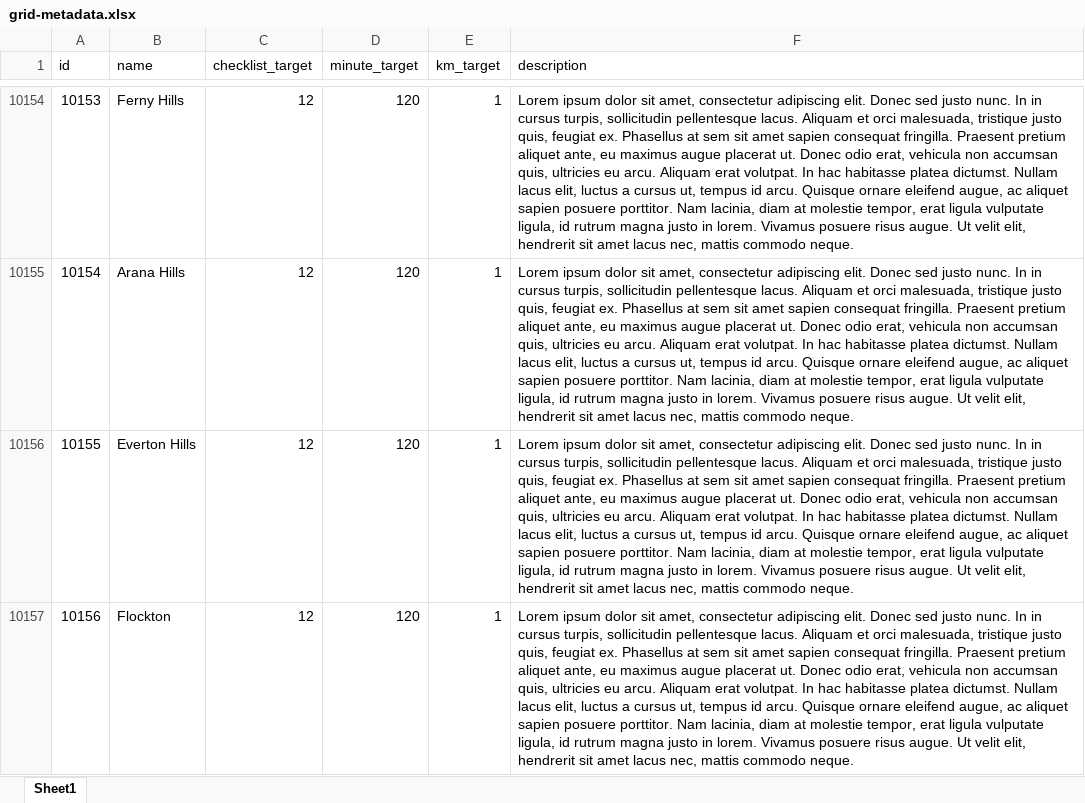
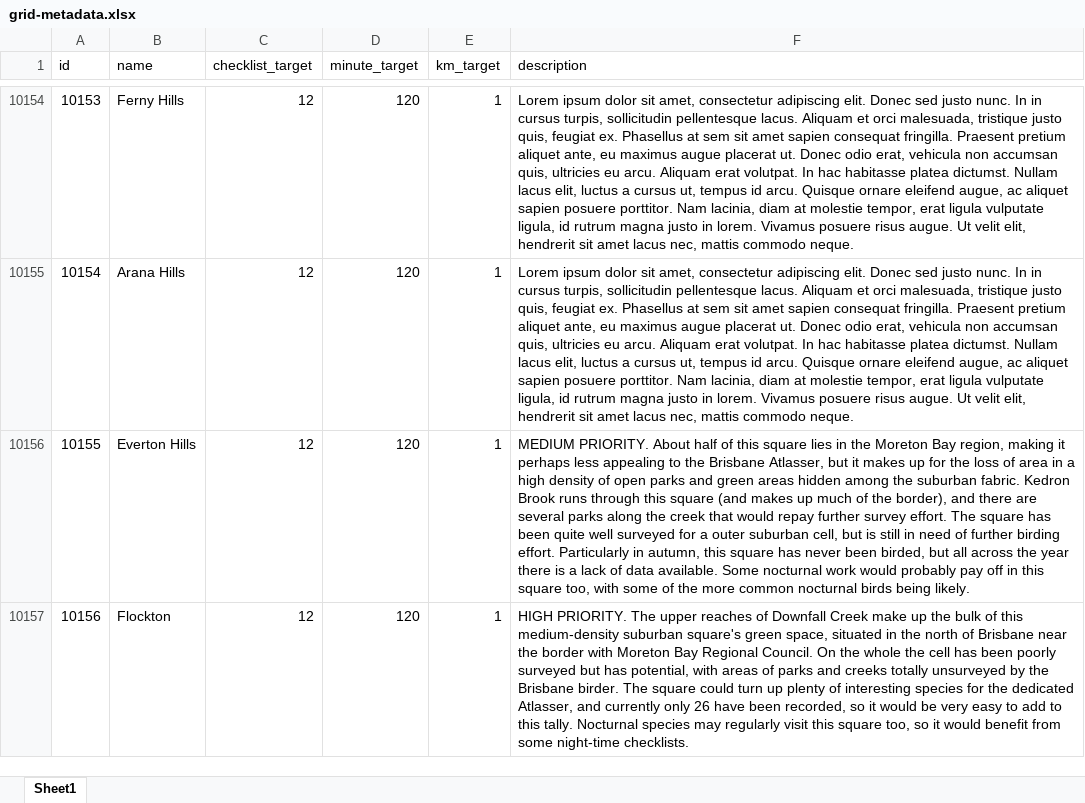
Before and after one commit to bird-team/brisbane-bird-atlas, an Excel workbook: data/grid/grid-metadata.xlsx, sheet Sheet1, drawn as a sheet; only a part is shown, gaps mark what is left out; values as stored, in another font and other column widths than the file's, no borders; the diff covers the shown part only; the diff names each change by its address in the sheet, - before the commit and + after, or states it on an @@ line.

Commit message:
add a couple of grid descriptions

```diff
--- a/data/grid/grid-metadata.xlsx (sheet Sheet1)
+++ b/data/grid/grid-metadata.xlsx (sheet Sheet1)
-F10156 (description): Lorem ipsum dolor sit amet, consectetur adipiscing elit. Donec sed justo nunc. In in cursus turpis, sollicitudin pellentesque lacus. Aliquam et orci malesuada, tristique justo quis, feugiat ex. Phasellus at sem sit amet sapien consequat fringilla. Praesent pretium aliquet ante, eu maximus augue placerat ut. Donec odio erat, vehicula non accumsan quis, ultricies eu arcu. Aliquam erat volutpat. In hac habitasse platea dictumst. Nullam lacus elit, luctus a cursus ut, tempus id arcu. Quisque ornare eleifend augue, ac aliquet sapien posuere porttitor. Nam lacinia, diam at molestie tempor, erat ligula vulputate ligula, id rutrum magna justo in lorem. Vivamus posuere risus augue. Ut velit elit, hendrerit sit amet lacus nec, mattis commodo neque.
+F10156 (description): MEDIUM PRIORITY. About half of this square lies in the Moreton Bay region, making it perhaps less appealing to the Brisbane Atlasser, but it makes up for the loss of area in a high density of open parks and green areas hidden among the suburban fabric. Kedron Brook runs through this square (and makes up much of the border), and there are several parks along the creek that would repay further survey effort. The square has been quite well surveyed for a outer suburban cell, but is still in need of further birding effort. Particularly in autumn, this square has never been birded, but all across the year there is a lack of data available. Some nocturnal work would probably pay off in this square too, with some of the more common nocturnal birds being likely.
-F10157 (description): Lorem ipsum dolor sit amet, consectetur adipiscing elit. Donec sed justo nunc. In in cursus turpis, sollicitudin pellentesque lacus. Aliquam et orci malesuada, tristique justo quis, feugiat ex. Phasellus at sem sit amet sapien consequat fringilla. Praesent pretium aliquet ante, eu maximus augue placerat ut. Donec odio erat, vehicula non accumsan quis, ultricies eu arcu. Aliquam erat volutpat. In hac habitasse platea dictumst. Nullam lacus elit, luctus a cursus ut, tempus id arcu. Quisque ornare eleifend augue, ac aliquet sapien posuere porttitor. Nam lacinia, diam at molestie tempor, erat ligula vulputate ligula, id rutrum magna justo in lorem. Vivamus posuere risus augue. Ut velit elit, hendrerit sit amet lacus nec, mattis commodo neque.
+F10157 (description): HIGH PRIORITY. The upper reaches of Downfall Creek make up the bulk of this medium-density suburban square's green space, situated in the north of Brisbane near the border with Moreton Bay Regional Council. On the whole the cell has been poorly surveyed but has potential, with areas of parks and creeks totally unsurveyed by the Brisbane birder. The square could turn up plenty of interesting species for the dedicated Atlasser, and currently only 26 have been recorded, so it would be very easy to add to this tally. Nocturnal species may regularly visit this square too, so it would benefit from some night-time checklists.
```
Also changed, not shown: 3 edited cells elsewhere in this sheet.
